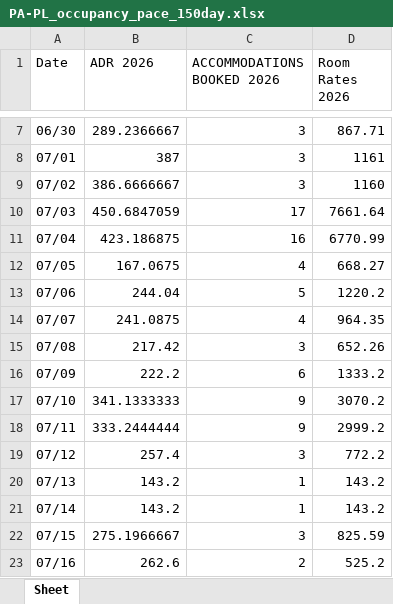
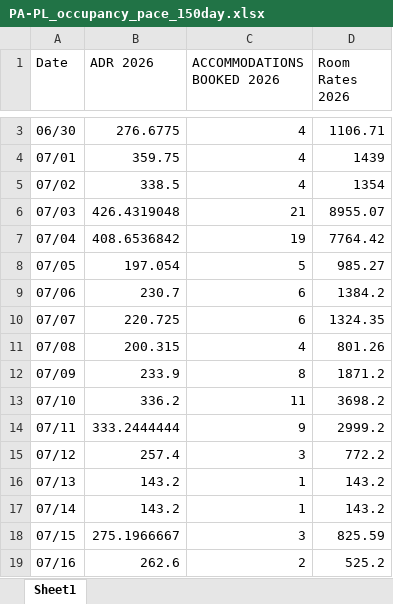
Before and after one commit to Linton-Hospitality/OK-FC_Reporting, an Excel workbook: PA-PL_occupancy_pace_150day.xlsx, sheet Sheet1, drawn as a sheet; only a part is shown, gaps mark what is left out; values as stored, in another font and other column widths than the file's, no borders; addresses are those after the commit; the diff covers the shown part only; the diff names each change by its address in the sheet, - before the commit and + after, or states it on an @@ line.

```diff
--- a/PA-PL_occupancy_pace_150day.xlsx (sheet Sheet1)
+++ b/PA-PL_occupancy_pace_150day.xlsx (sheet Sheet1)
-sheet tab: Sheet
+sheet tab: Sheet1
-B3 (ADR 2026): 289.2366667
+B3 (ADR 2026): 276.6775
-C3:C5 (ACCOMMODATIONS BOOKED 2026): 3
+C3:C5 (ACCOMMODATIONS BOOKED 2026): 4
-D3 (Room Rates 2026): 867.71
+D3 (Room Rates 2026): 1106.71
-B4 (ADR 2026): 387
+B4 (ADR 2026): 359.75
-D4 (Room Rates 2026): 1161
+D4 (Room Rates 2026): 1439
-B5 (ADR 2026): 386.6666667
+B5 (ADR 2026): 338.5
-D5 (Room Rates 2026): 1160
+D5 (Room Rates 2026): 1354
-B6 (ADR 2026): 450.6847059
+B6 (ADR 2026): 426.4319048
-C6 (ACCOMMODATIONS BOOKED 2026): 17
+C6 (ACCOMMODATIONS BOOKED 2026): 21
-D6 (Room Rates 2026): 7661.64
+D6 (Room Rates 2026): 8955.07
-B7 (ADR 2026): 423.186875
+B7 (ADR 2026): 408.6536842
-C7 (ACCOMMODATIONS BOOKED 2026): 16
+C7 (ACCOMMODATIONS BOOKED 2026): 19
-D7 (Room Rates 2026): 6770.99
+D7 (Room Rates 2026): 7764.42
-B8 (ADR 2026): 167.0675
+B8 (ADR 2026): 197.054
-C8 (ACCOMMODATIONS BOOKED 2026): 4
+C8 (ACCOMMODATIONS BOOKED 2026): 5
-D8 (Room Rates 2026): 668.27
+D8 (Room Rates 2026): 985.27
-B9 (ADR 2026): 244.04
+B9 (ADR 2026): 230.7
-C9 (ACCOMMODATIONS BOOKED 2026): 5
+C9 (ACCOMMODATIONS BOOKED 2026): 6
-D9 (Room Rates 2026): 1220.2
+D9 (Room Rates 2026): 1384.2
-B10 (ADR 2026): 241.0875
+B10 (ADR 2026): 220.725
-C10 (ACCOMMODATIONS BOOKED 2026): 4
+C10 (ACCOMMODATIONS BOOKED 2026): 6
-D10 (Room Rates 2026): 964.35
+D10 (Room Rates 2026): 1324.35
-B11 (ADR 2026): 217.42
+B11 (ADR 2026): 200.315
-C11 (ACCOMMODATIONS BOOKED 2026): 3
+C11 (ACCOMMODATIONS BOOKED 2026): 4
-D11 (Room Rates 2026): 652.26
+D11 (Room Rates 2026): 801.26
-B12 (ADR 2026): 222.2
+B12 (ADR 2026): 233.9
-C12 (ACCOMMODATIONS BOOKED 2026): 6
+C12 (ACCOMMODATIONS BOOKED 2026): 8
-D12 (Room Rates 2026): 1333.2
+D12 (Room Rates 2026): 1871.2
-B13 (ADR 2026): 341.1333333
+B13 (ADR 2026): 336.2
-C13 (ACCOMMODATIONS BOOKED 2026): 9
+C13 (ACCOMMODATIONS BOOKED 2026): 11
-D13 (Room Rates 2026): 3070.2
+D13 (Room Rates 2026): 3698.2
```
Also changed, not shown: 5 added rows, 4 removed rows and 66 edited cells elsewhere in this sheet, PA-PL_occupancy_2026ytd.xlsx.
